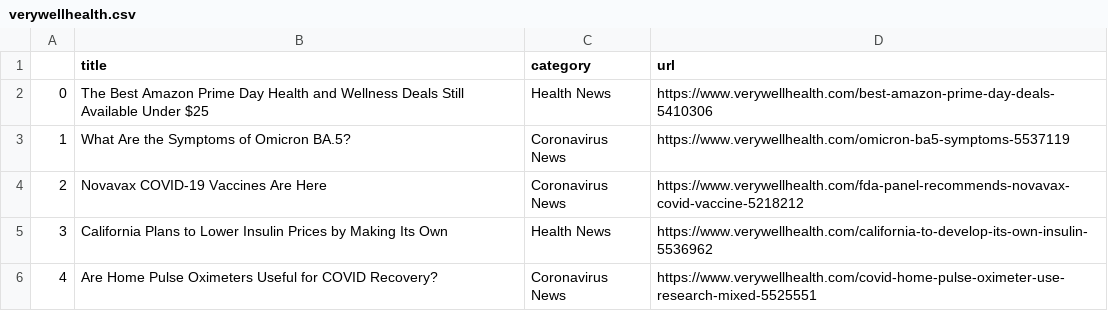
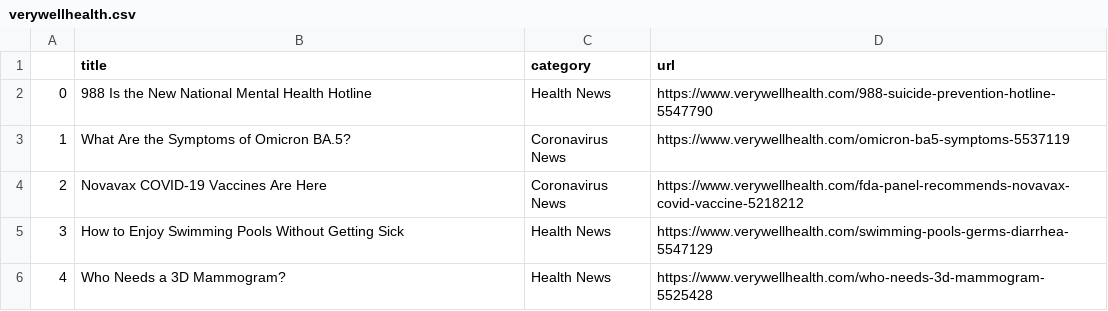
Before and after one commit to hannahkaplan/Very-Well-Health, a CSV file: verywellhealth.csv, drawn as a sheet.

```diff
--- a/verywellhealth.csv
+++ b/verywellhealth.csv
@@ -1,6 +1,6 @@
 ,title,category,url
-0,The Best Amazon Prime Day Health and Wellness Deals Still Available Under $25,Health News,https://www.verywellhealth.com/best-amazon-prime-day-deals-5410306
+0,988 Is the New National Mental Health Hotline,Health News,https://www.verywellhealth.com/988-suicide-prevention-hotline-5547790
 1,What Are the Symptoms of Omicron BA.5?,Coronavirus News,https://www.verywellhealth.com/omicron-ba5-symptoms-5537119
 2,Novavax COVID-19 Vaccines Are Here,Coronavirus News,https://www.verywellhealth.com/fda-panel-recommends-novavax-covid-vaccine-5218212
-3,California Plans to Lower Insulin Prices by Making Its Own,Health News,https://www.verywellhealth.com/california-to-develop-its-own-insulin-5536962
-4,Are Home Pulse Oximeters Useful for COVID Recovery?,Coronavirus News,https://www.verywellhealth.com/covid-home-pulse-oximeter-use-research-mixed-5525551
+3,How to Enjoy Swimming Pools Without Getting Sick,Health News,https://www.verywellhealth.com/swimming-pools-germs-diarrhea-5547129
+4,Who Needs a 3D Mammogram?,Health News,https://www.verywellhealth.com/who-needs-3d-mammogram-5525428
```
